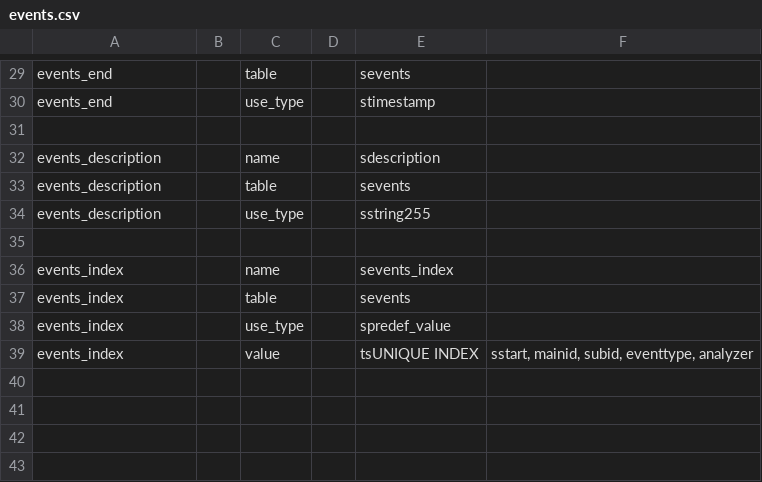
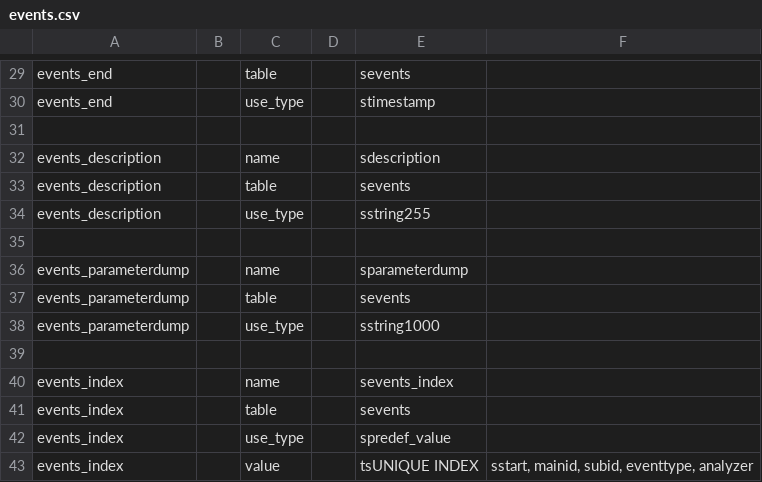
Before and after one commit to tumi8/flow-inspector, a CSV file: analyzer/events.csv, drawn as a sheet; only a part is shown, gaps mark what is left out; the diff names each change by its address in the sheet, - before the commit and + after, or states it on an @@ line.

Commit message:
Added parameterdump to analyzer

```diff
--- a/analyzer/events.csv
+++ b/analyzer/events.csv
+row 36: events_parameterdump |  | name |  | sparameterdump
+row 37: events_parameterdump |  | table |  | sevents
+row 38: events_parameterdump |  | use_type |  | sstring1000
+row 39: (empty)
```
Also changed, not shown: config/generic_mysql.csv, 2 other files.
